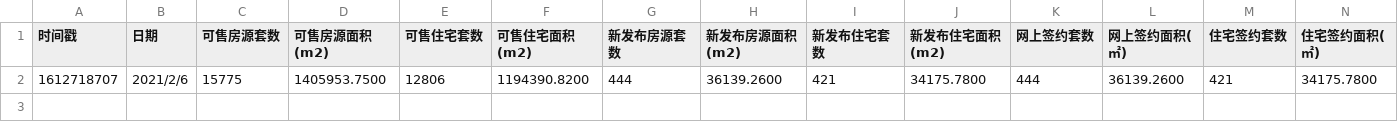
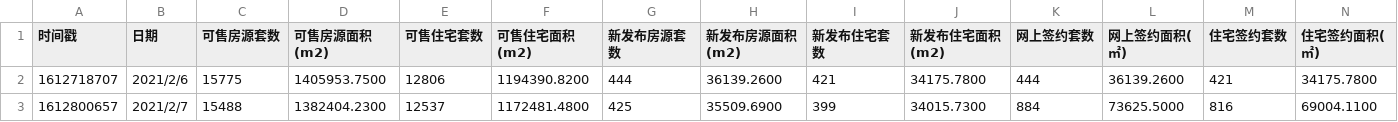
Before and after one commit to CankingApp/HoursePlan, a CSV file: jianwei/day_net_signatory_pro.csv, drawn as a sheet.

Commit message:
upate data

```diff
--- a/jianwei/day_net_signatory_pro.csv
+++ b/jianwei/day_net_signatory_pro.csv
@@ -2 +2,2 @@
 1612718707,2021/2/6,15775,1405953.7500,12806,1194390.8200,444,36139.2600,421,34175.7800,444,36139.2600,421,34175.7800
+1612800657,2021/2/7,15488,1382404.2300,12537,1172481.4800,425,35509.6900,399,34015.7300,884,73625.5000,816,69004.1100
```
Also changed, not shown: jianwei/day_net_signatory.csv, 1 other file.
